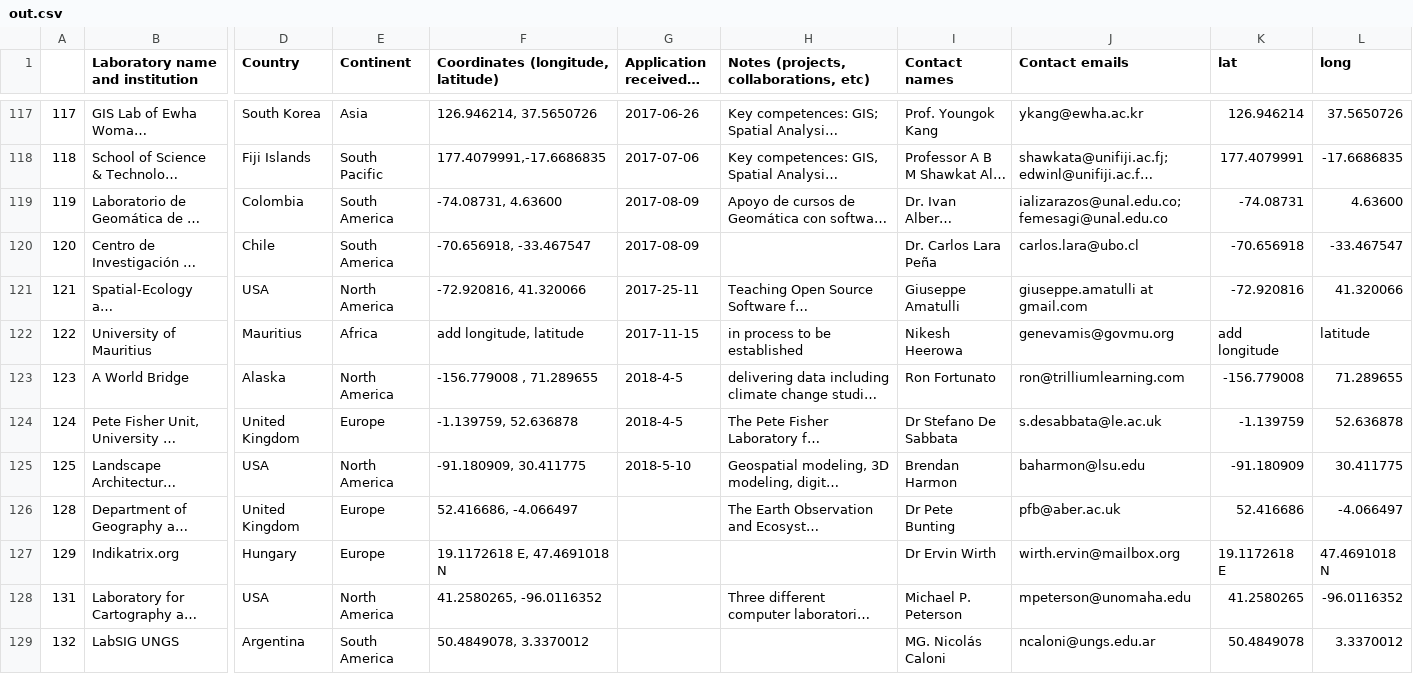
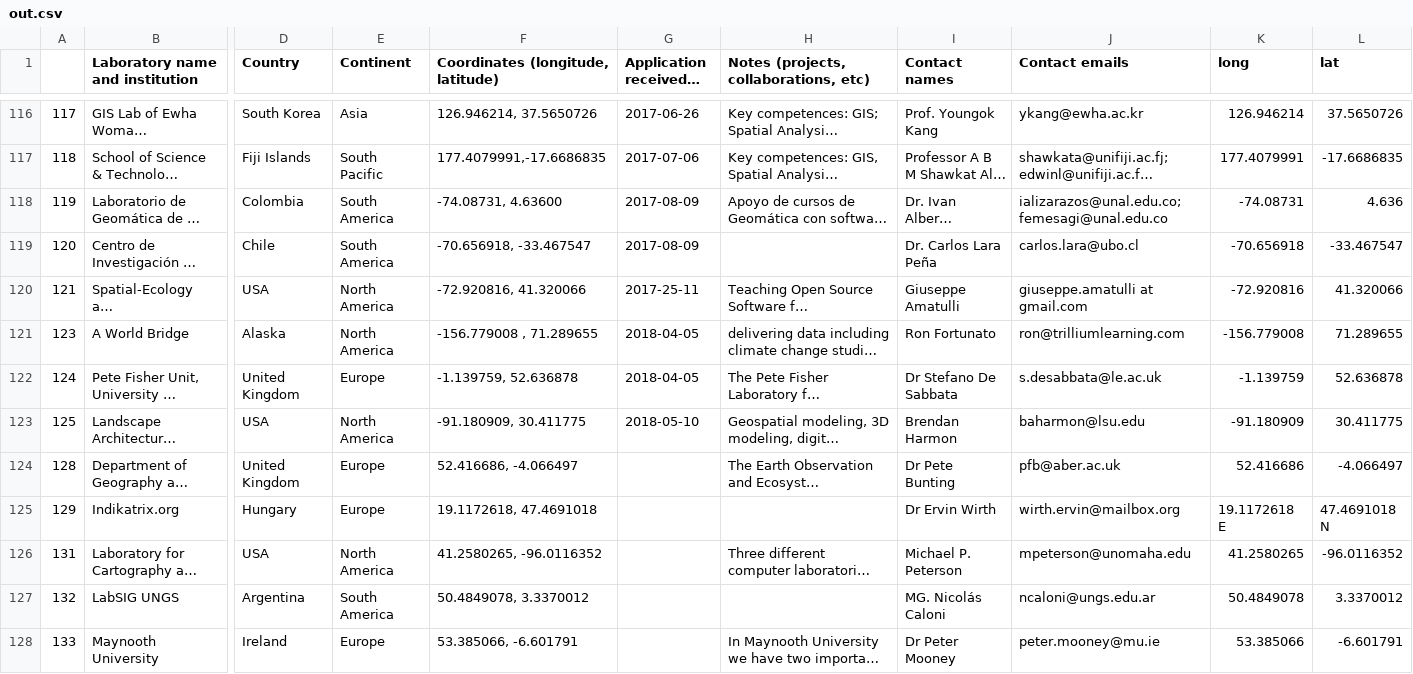
Before and after one commit to mdu02/gci-OSGeo-GeoForAllMap, a CSV file: out.csv, drawn as a sheet; only a part is shown, gaps mark what is left out; the shorter side is filled out with more unchanged rows; long unchanged cells end in …; removed rows and columns are numbered as before the commit, all else as after; rows hold the shown columns only; the diff covers the shown part only; the diff names each change by its address in the sheet, - before the commit and + after, or states it on an @@ line.

```diff
--- a/out.csv
+++ b/out.csv
-K1: lat
+K1: long
-L1: long
+L1: lat
-L118 (lat): 4.63600
+L118 (lat): 4.636
-row 122: 122 | University of Mauritius | Mauritius | Africa | add longitude, latitude | 2017-11-15 | in process to be established | Nikesh Heerowa | genevamis@govmu.org | add longitude | latitude
-G121:G122 (Application received / Announced): 2018-4-5
+G121:G122 (Application received / Announced): 2018-04-05
-G123 (Application received / Announced): 2018-5-10
+G123 (Application received / Announced): 2018-05-10
-F125: 19.1172618 E, 47.4691018 N
+F125: 19.1172618, 47.4691018
```
Also changed, not shown: 1 removed row and 22 edited cells elsewhere in this file, 6 other files.
